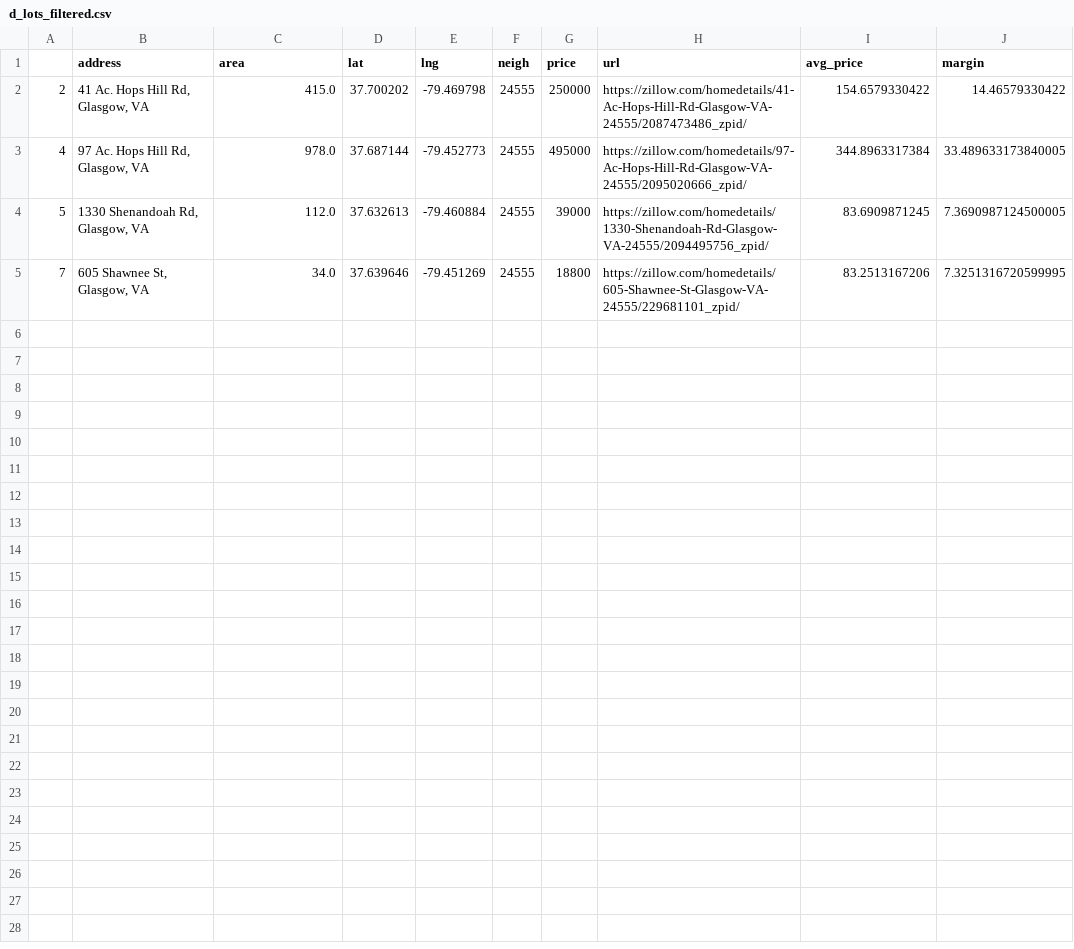
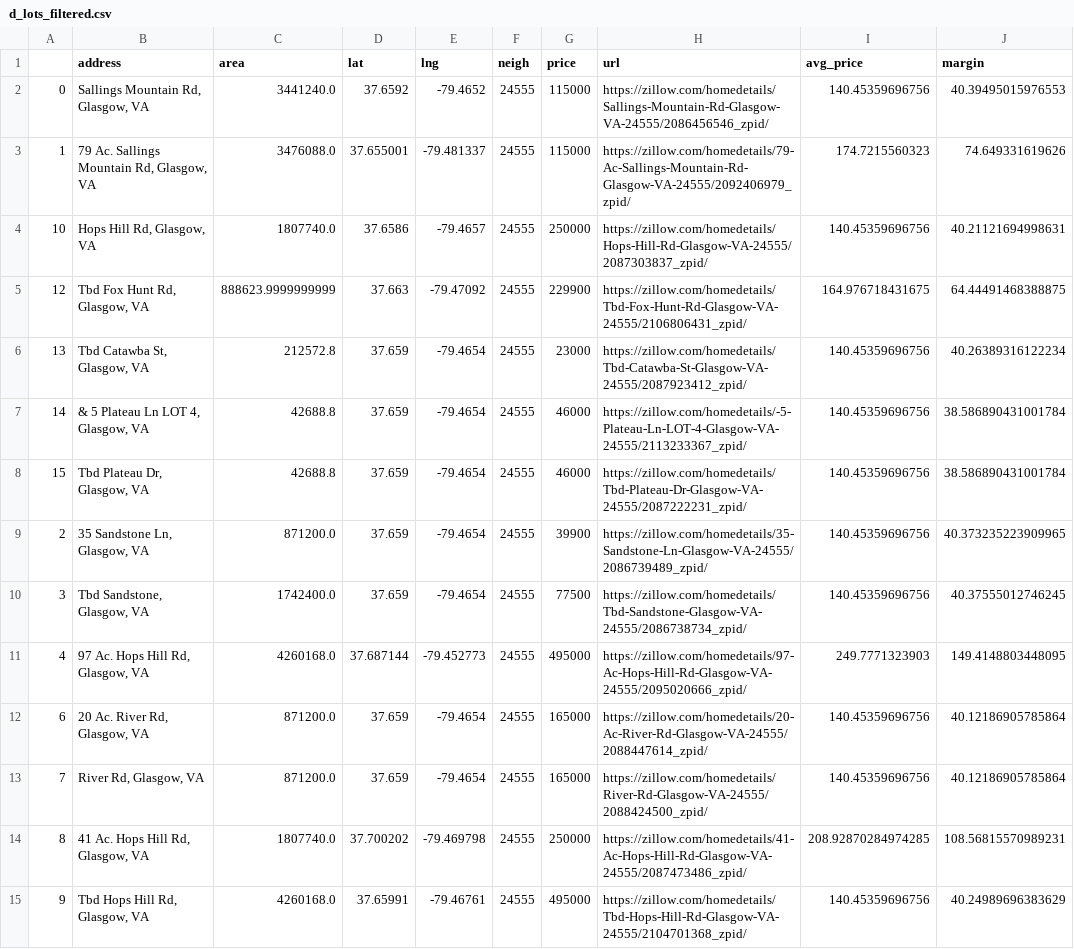
Before and after one commit to zakariaelh/lots-scraper, a CSV file: downloaded_data/d_lots_filtered.csv, drawn as a sheet.

```diff
--- a/downloaded_data/d_lots_filtered.csv
+++ b/downloaded_data/d_lots_filtered.csv
@@ -1,5 +1,15 @@
 ,address,area,lat,lng,neigh,price,url,avg_price,margin
-2,"41 Ac. Hops Hill Rd, Glasgow, VA",415.0,37.700202,-79.469798,24555,250000,https://zillow.com/homedetails/41-Ac-Hops-Hill-Rd-Glasgow-VA-24555/2087473486_zpid/,154.6579330422,14.46579330422
-4,"97 Ac. Hops Hill Rd, Glasgow, VA",978.0,37.687144,-79.452773,24555,495000,https://zillow.com/homedetails/97-Ac-Hops-Hill-Rd-Glasgow-VA-24555/2095020666_zpid/,344.8963317384,33.489633173840005
-5,"1330 Shenandoah Rd, Glasgow, VA",112.0,37.632613,-79.460884,24555,39000,https://zillow.com/homedetails/1330-Shenandoah-Rd-Glasgow-VA-24555/2094495756_zpid/,83.6909871245,7.3690987124500005
-7,"605 Shawnee St, Glasgow, VA",34.0,37.639646,-79.451269,24555,18800,https://zillow.com/homedetails/605-Shawnee-St-Glasgow-VA-24555/229681101_zpid/,83.2513167206,7.3251316720599995
+0,"Sallings Mountain Rd, Glasgow, VA",3441240.0,37.6592,-79.4652,24555,115000,https://zillow.com/homedetails/Sallings-Mountain-Rd-Glasgow-VA-24555/2086456546_zpid/,140.45359696756,40.39495015976553
+1,"79 Ac. Sallings Mountain Rd, Glasgow, VA",3476088.0,37.655001,-79.481337,24555,115000,https://zillow.com/homedetails/79-Ac-Sallings-Mountain-Rd-Glasgow-VA-24555/2092406979_zpid/,174.7215560323,74.649331619626
+10,"Hops Hill Rd, Glasgow, VA",1807740.0,37.6586,-79.4657,24555,250000,https://zillow.com/homedetails/Hops-Hill-Rd-Glasgow-VA-24555/2087303837_zpid/,140.45359696756,40.21121694998631
+12,"Tbd Fox Hunt Rd, Glasgow, VA",888623.9999999999,37.663,-79.47092,24555,229900,https://zillow.com/homedetails/Tbd-Fox-Hunt-Rd-Glasgow-VA-24555/2106806431_zpid/,164.976718431675,64.44491468388875
+13,"Tbd Catawba St, Glasgow, VA",212572.8,37.659,-79.4654,24555,23000,https://zillow.com/homedetails/Tbd-Catawba-St-Glasgow-VA-24555/2087923412_zpid/,140.45359696756,40.26389316122234
+14,"& 5 Plateau Ln LOT 4, Glasgow, VA",42688.8,37.659,-79.4654,24555,46000,https://zillow.com/homedetails/-5-Plateau-Ln-LOT-4-Glasgow-VA-24555/2113233367_zpid/,140.45359696756,38.586890431001784
+15,"Tbd Plateau Dr, Glasgow, VA",42688.8,37.659,-79.4654,24555,46000,https://zillow.com/homedetails/Tbd-Plateau-Dr-Glasgow-VA-24555/2087222231_zpid/,140.45359696756,38.586890431001784
+2,"35 Sandstone Ln, Glasgow, VA",871200.0,37.659,-79.4654,24555,39900,https://zillow.com/homedetails/35-Sandstone-Ln-Glasgow-VA-24555/2086739489_zpid/,140.45359696756,40.373235223909965
+3,"Tbd Sandstone, Glasgow, VA",1742400.0,37.659,-79.4654,24555,77500,https://zillow.com/homedetails/Tbd-Sandstone-Glasgow-VA-24555/2086738734_zpid/,140.45359696756,40.37555012746245
+4,"97 Ac. Hops Hill Rd, Glasgow, VA",4260168.0,37.687144,-79.452773,24555,495000,https://zillow.com/homedetails/97-Ac-Hops-Hill-Rd-Glasgow-VA-24555/2095020666_zpid/,249.7771323903,149.4148803448095
+6,"20 Ac. River Rd, Glasgow, VA",871200.0,37.659,-79.4654,24555,165000,https://zillow.com/homedetails/20-Ac-River-Rd-Glasgow-VA-24555/2088447614_zpid/,140.45359696756,40.12186905785864
+7,"River Rd, Glasgow, VA",871200.0,37.659,-79.4654,24555,165000,https://zillow.com/homedetails/River-Rd-Glasgow-VA-24555/2088424500_zpid/,140.45359696756,40.12186905785864
+8,"41 Ac. Hops Hill Rd, Glasgow, VA",1807740.0,37.700202,-79.469798,24555,250000,https://zillow.com/homedetails/41-Ac-Hops-Hill-Rd-Glasgow-VA-24555/2087473486_zpid/,208.92870284974285,108.56815570989231
+9,"Tbd Hops Hill Rd, Glasgow, VA",4260168.0,37.65991,-79.46761,24555,495000,https://zillow.com/homedetails/Tbd-Hops-Hill-Rd-Glasgow-VA-24555/2104701368_zpid/,140.45359696756,40.24989696383629
```
Also changed, not shown: downloaded_data/d_houses.csv, downloaded_data/d_lots.csv, 2 other files.
